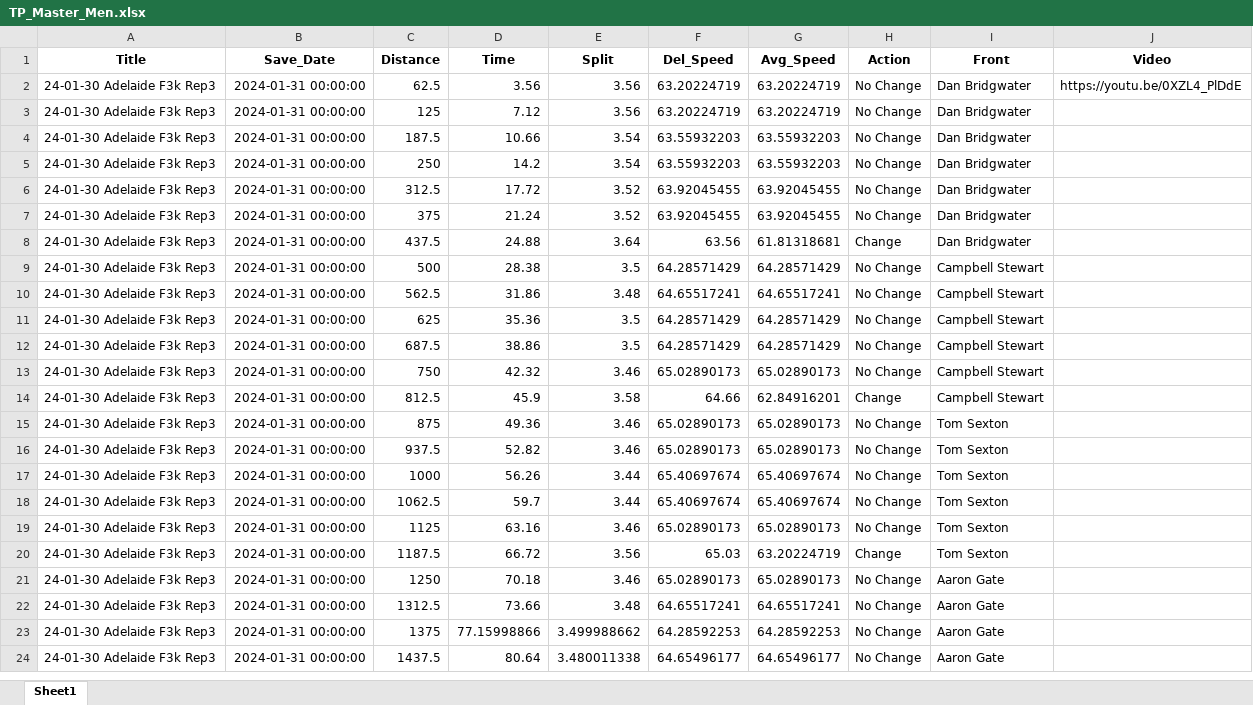
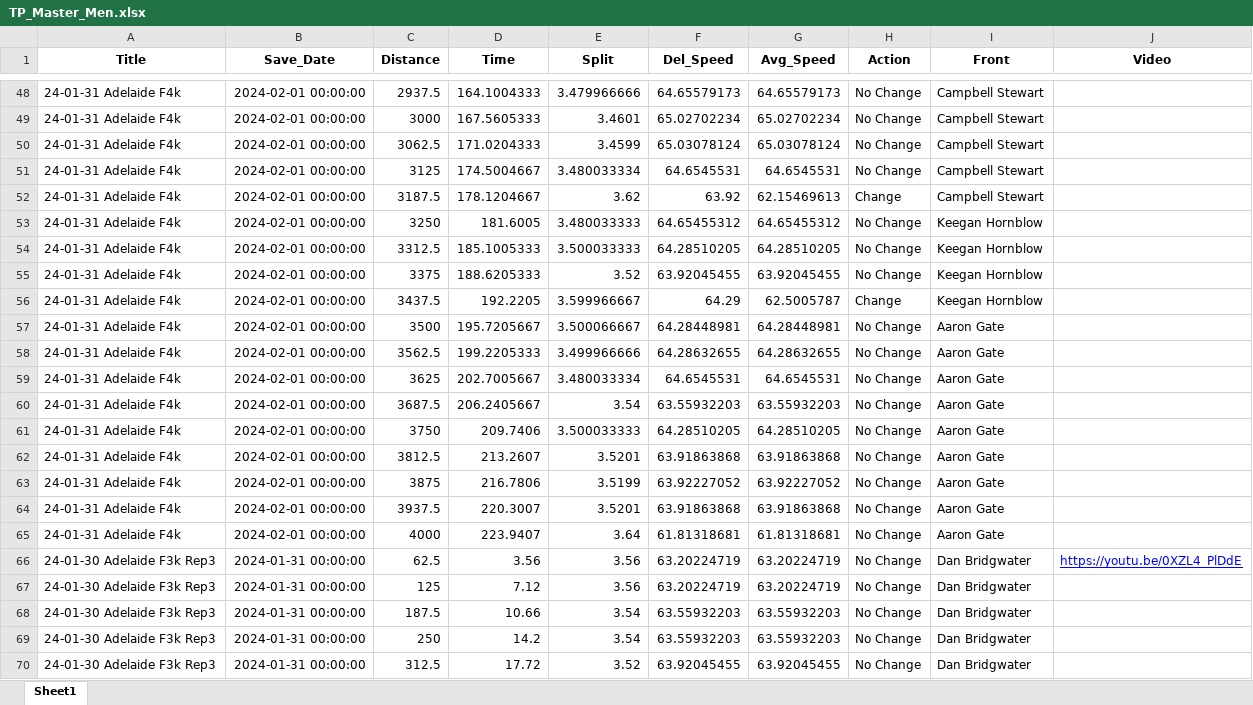
Before and after one commit to Bremz09/CNZPD, an Excel workbook: pages/video_analysis/TP_Master_Men.xlsx, sheet Sheet1, drawn as a sheet; only a part is shown, gaps mark what is left out; the shorter side is filled out with more unchanged rows; values as stored, in another font and other column widths than the file's, no borders; addresses are those after the commit; the diff covers the shown part only; the diff names each change by its address in the sheet, - before the commit and + after, or states it on an @@ line.

```diff
--- a/pages/video_analysis/TP_Master_Men.xlsx (sheet Sheet1)
+++ b/pages/video_analysis/TP_Master_Men.xlsx (sheet Sheet1)
+row 48: 24-01-31 Adelaide F4k | 2024-02-01 00:00:00 | 2937.5 | 164.1004333 | 3.479966666 | 64.65579173 | 64.65579173 | No Change | Campbell Stewart
+row 49: 24-01-31 Adelaide F4k | 2024-02-01 00:00:00 | 3000 | 167.5605333 | 3.4601 | 65.02702234 | 65.02702234 | No Change | Campbell Stewart
+row 50: 24-01-31 Adelaide F4k | 2024-02-01 00:00:00 | 3062.5 | 171.0204333 | 3.4599 | 65.03078124 | 65.03078124 | No Change | Campbell Stewart
+row 51: 24-01-31 Adelaide F4k | 2024-02-01 00:00:00 | 3125 | 174.5004667 | 3.480033334 | 64.6545531 | 64.6545531 | No Change | Campbell Stewart
+row 52: 24-01-31 Adelaide F4k | 2024-02-01 00:00:00 | 3187.5 | 178.1204667 | 3.62 | 63.92 | 62.15469613 | Change | Campbell Stewart
+row 53: 24-01-31 Adelaide F4k | 2024-02-01 00:00:00 | 3250 | 181.6005 | 3.480033333 | 64.65455312 | 64.65455312 | No Change | Keegan Hornblow
+row 54: 24-01-31 Adelaide F4k | 2024-02-01 00:00:00 | 3312.5 | 185.1005333 | 3.500033333 | 64.28510205 | 64.28510205 | No Change | Keegan Hornblow
+row 55: 24-01-31 Adelaide F4k | 2024-02-01 00:00:00 | 3375 | 188.6205333 | 3.52 | 63.92045455 | 63.92045455 | No Change | Keegan Hornblow
+row 56: 24-01-31 Adelaide F4k | 2024-02-01 00:00:00 | 3437.5 | 192.2205 | 3.599966667 | 64.29 | 62.5005787 | Change | Keegan Hornblow
+row 57: 24-01-31 Adelaide F4k | 2024-02-01 00:00:00 | 3500 | 195.7205667 | 3.500066667 | 64.28448981 | 64.28448981 | No Change | Aaron Gate
+row 58: 24-01-31 Adelaide F4k | 2024-02-01 00:00:00 | 3562.5 | 199.2205333 | 3.499966666 | 64.28632655 | 64.28632655 | No Change | Aaron Gate
+row 59: 24-01-31 Adelaide F4k | 2024-02-01 00:00:00 | 3625 | 202.7005667 | 3.480033334 | 64.6545531 | 64.6545531 | No Change | Aaron Gate
+row 60: 24-01-31 Adelaide F4k | 2024-02-01 00:00:00 | 3687.5 | 206.2405667 | 3.54 | 63.55932203 | 63.55932203 | No Change | Aaron Gate
+row 61: 24-01-31 Adelaide F4k | 2024-02-01 00:00:00 | 3750 | 209.7406 | 3.500033333 | 64.28510205 | 64.28510205 | No Change | Aaron Gate
+row 62: 24-01-31 Adelaide F4k | 2024-02-01 00:00:00 | 3812.5 | 213.2607 | 3.5201 | 63.91863868 | 63.91863868 | No Change | Aaron Gate
+row 63: 24-01-31 Adelaide F4k | 2024-02-01 00:00:00 | 3875 | 216.7806 | 3.5199 | 63.92227052 | 63.92227052 | No Change | Aaron Gate
+row 64: 24-01-31 Adelaide F4k | 2024-02-01 00:00:00 | 3937.5 | 220.3007 | 3.5201 | 63.91863868 | 63.91863868 | No Change | Aaron Gate
+row 65: 24-01-31 Adelaide F4k | 2024-02-01 00:00:00 | 4000 | 223.9407 | 3.64 | 61.81318681 | 61.81318681 | No Change | Aaron Gate
@@ J66 underline: off → on, text colour: black → #0000FF @@
```
Also changed, not shown: 82 added rows and cell formats elsewhere in this sheet, pages/video_analysis/TP_Master_Women.xlsx, 2 other files.
